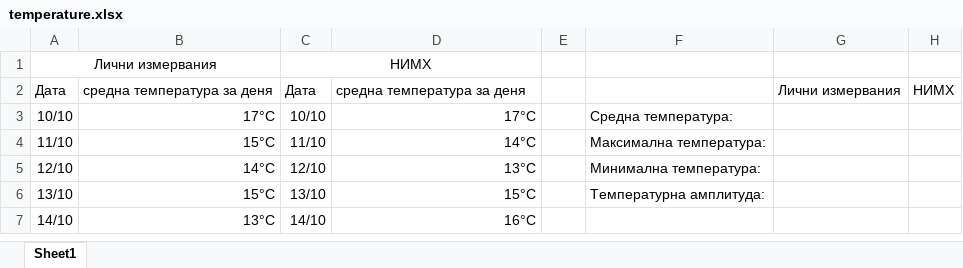
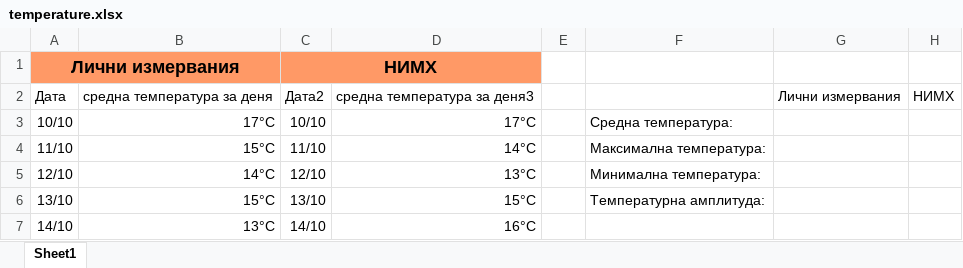
Before and after one commit to BG-IT-Edu/School-Programming, an Excel workbook: Courses/Computer-Modeling-and-IT/Computer-Modeling-and-IT-6-Class/10-Formulas-and-Functions/Resources/temperature.xlsx, sheet Sheet1, drawn as a sheet; only a part is shown; values as stored, in another font and other column widths than the file's, no borders; table styles not drawn; the diff names each change by its address in the sheet, - before the commit and + after, or states it on an @@ line.

```diff
--- a/Courses/Computer-Modeling-and-IT/Computer-Modeling-and-IT-6-Class/10-Formulas-and-Functions/Resources/temperature.xlsx (sheet Sheet1)
+++ b/Courses/Computer-Modeling-and-IT/Computer-Modeling-and-IT-6-Class/10-Formulas-and-Functions/Resources/temperature.xlsx (sheet Sheet1)
-A1:D1 fill: none
+A1:D1 fill: #FF9966
-A1 bold: off
+A1 bold: on, text size: larger
-C1 bold: off
+C1 bold: on, text size: larger
-C2: Дата
+C2: Дата2
-D2: средна температура за деня
+D2: средна температура за деня3
```
Also changed, not shown: Courses/Computer-Modeling-and-IT/Computer-Modeling-and-IT-6-Class/10-Formulas-and-Functions/Resources/shop_kartof.xlsx, 1 other file.
